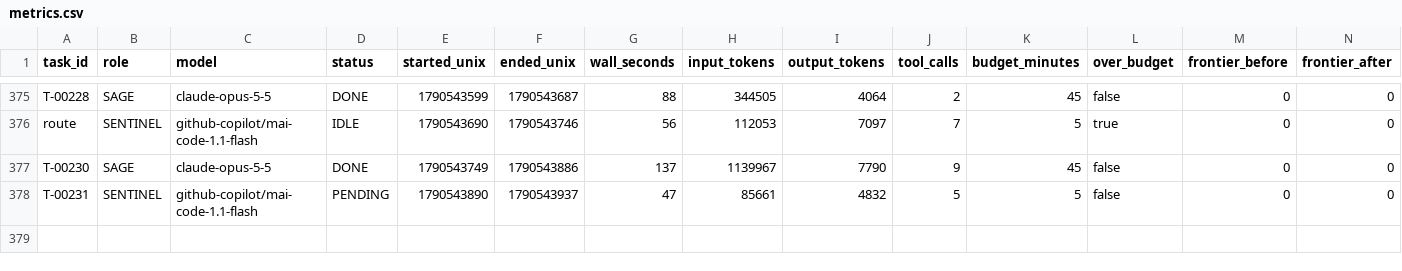
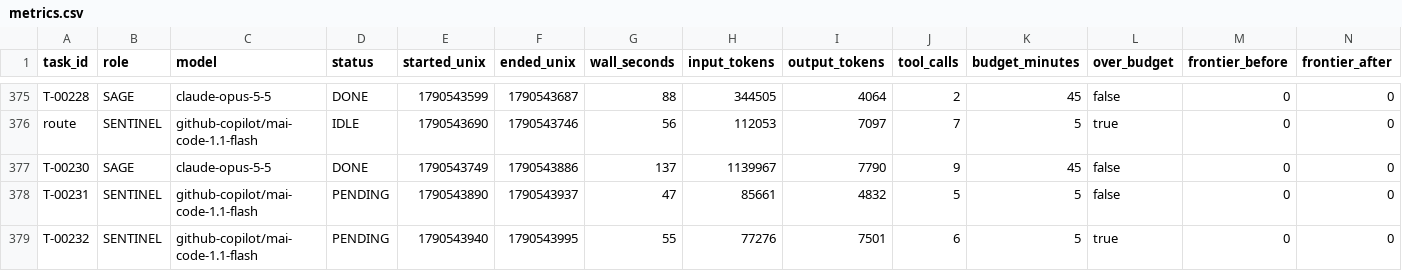
Before and after one commit to 4SAnalyticsnModelling/ecosys-modernization, a CSV file: .agent/metrics.csv, drawn as a sheet; only a part is shown, gaps mark what is left out; rows hold the shown columns only; the diff names each change by its address in the sheet, - before the commit and + after, or states it on an @@ line.

```diff
--- a/.agent/metrics.csv
+++ b/.agent/metrics.csv
+row 379: T-00232 | SENTINEL | github-copilot/mai-code-1.1-flash | PENDING | 1790543940 | 1790543995 | 55 | 77276 | 7501 | 6 | 5 | true | 0 | 0
```
Also changed, not shown: 5 other files.
